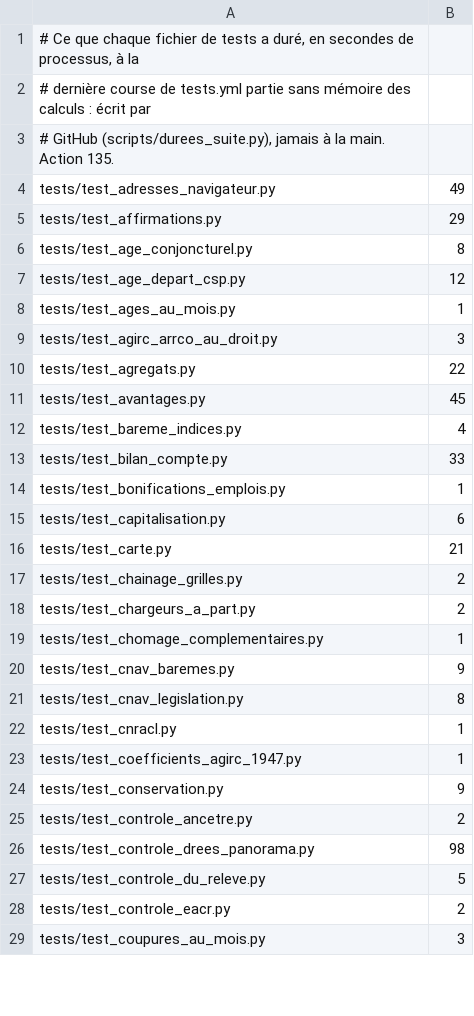
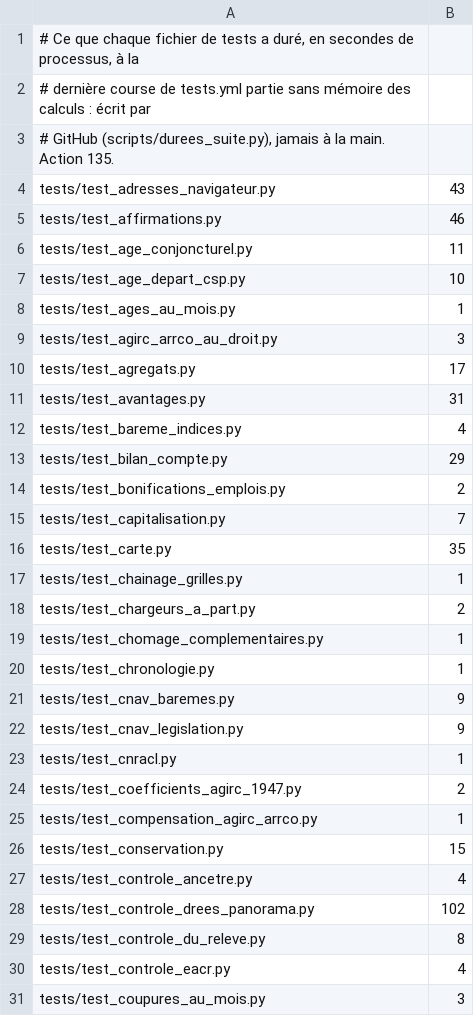
Before and after one commit to g-pliberal/retraitecomptenotionelle, a TSV file: .github/durees_suite.tsv, drawn as a sheet; only a part is shown; the diff covers the shown part only.

```diff
--- a/.github/durees_suite.tsv
+++ b/.github/durees_suite.tsv
@@ -3,27 +3,29 @@
 # GitHub (scripts/durees_suite.py), jamais à la main. Action 135.
-tests/test_adresses_navigateur.py	49
-tests/test_affirmations.py	29
-tests/test_age_conjoncturel.py	8
-tests/test_age_depart_csp.py	12
+tests/test_adresses_navigateur.py	43
+tests/test_affirmations.py	46
+tests/test_age_conjoncturel.py	11
+tests/test_age_depart_csp.py	10
 tests/test_ages_au_mois.py	1
 tests/test_agirc_arrco_au_droit.py	3
-tests/test_agregats.py	22
-tests/test_avantages.py	45
+tests/test_agregats.py	17
+tests/test_avantages.py	31
 tests/test_bareme_indices.py	4
-tests/test_bilan_compte.py	33
-tests/test_bonifications_emplois.py	1
-tests/test_capitalisation.py	6
-tests/test_carte.py	21
-tests/test_chainage_grilles.py	2
+tests/test_bilan_compte.py	29
+tests/test_bonifications_emplois.py	2
+tests/test_capitalisation.py	7
+tests/test_carte.py	35
+tests/test_chainage_grilles.py	1
 tests/test_chargeurs_a_part.py	2
 tests/test_chomage_complementaires.py	1
+tests/test_chronologie.py	1
 tests/test_cnav_baremes.py	9
-tests/test_cnav_legislation.py	8
+tests/test_cnav_legislation.py	9
 tests/test_cnracl.py	1
-tests/test_coefficients_agirc_1947.py	1
-tests/test_conservation.py	9
-tests/test_controle_ancetre.py	2
-tests/test_controle_drees_panorama.py	98
-tests/test_controle_du_releve.py	5
-tests/test_controle_eacr.py	2
+tests/test_coefficients_agirc_1947.py	2
+tests/test_compensation_agirc_arrco.py	1
+tests/test_conservation.py	15
+tests/test_controle_ancetre.py	4
+tests/test_controle_drees_panorama.py	102
+tests/test_controle_du_releve.py	8
+tests/test_controle_eacr.py	4
 tests/test_coupures_au_mois.py	3
```
Also changed, not shown: 9 added rows, 3 removed rows and 95 edited cells elsewhere in this file, .github/verdicts.tsv, 1 other file.
